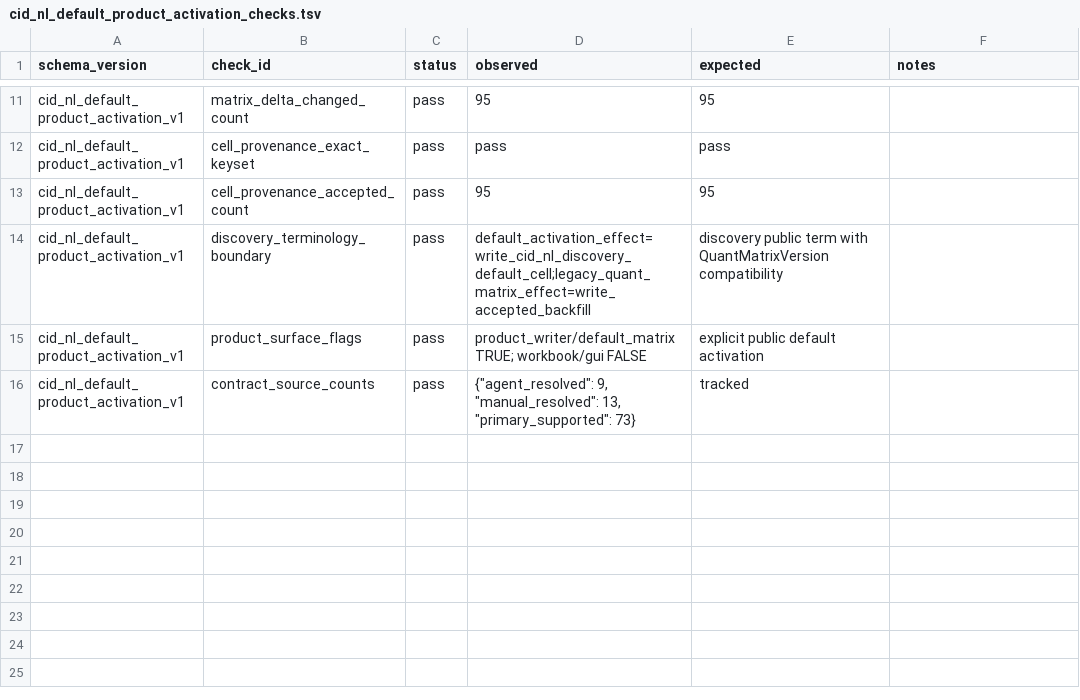
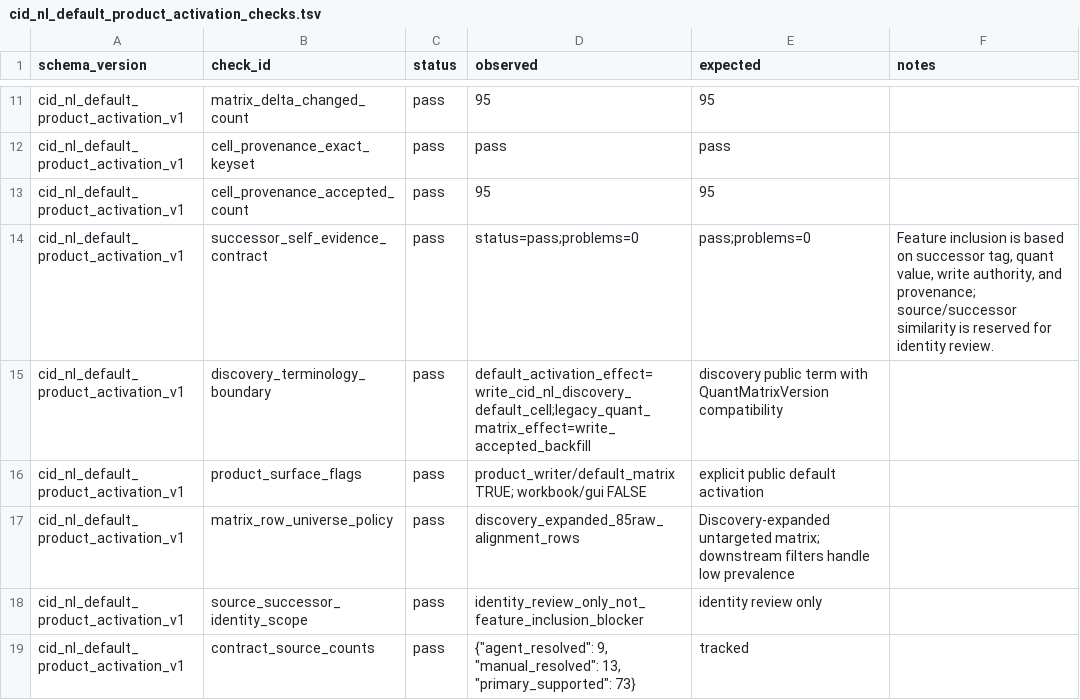
Before and after one commit to Chao-hu-Lab/XIC_Extractor, a TSV file: docs/superpowers/validation/cid_nl_default_product_activation_v1/cid_nl_default_product_activation_checks.tsv, drawn as a sheet; only a part is shown, gaps mark what is left out; the diff names each change by its address in the sheet, - before the commit and + after, or states it on an @@ line.

```diff
--- a/docs/superpowers/validation/cid_nl_default_product_activation_v1/cid_nl_default_product_activation_checks.tsv
+++ b/docs/superpowers/validation/cid_nl_default_product_activation_v1/cid_nl_default_product_activation_checks.tsv
+row 14: cid_nl_default_product_activation_v1 | successor_self_evidence_contract | pass | status=pass;problems=0 | pass;problems=0 | Feature inclusion is based on successor tag, quant value, write authority, and provenance; source/successor similarity is reserved for identity review.
+row 17: cid_nl_default_product_activation_v1 | matrix_row_universe_policy | pass | discovery_expanded_85raw_alignment_rows | Discovery-expanded untargeted matrix; downstream filters handle low prevalence
+row 18: cid_nl_default_product_activation_v1 | source_successor_identity_scope | pass | identity_review_only_not_feature_inclusion_blocker | identity review only
```
Also changed, not shown: docs/superpowers/validation/ARTIFACT_INVENTORY.tsv, docs/superpowers/validation/bounded_non_broad_lane_acceptance_v1.tsv, 16 other files.
